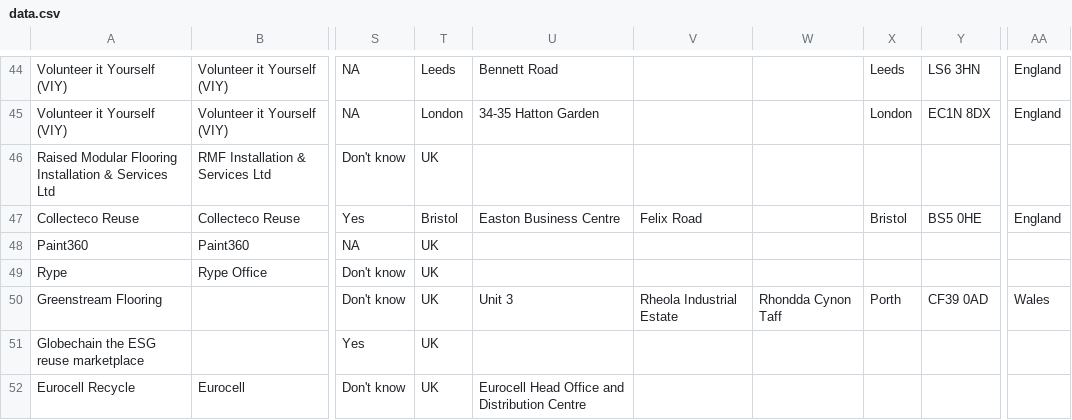
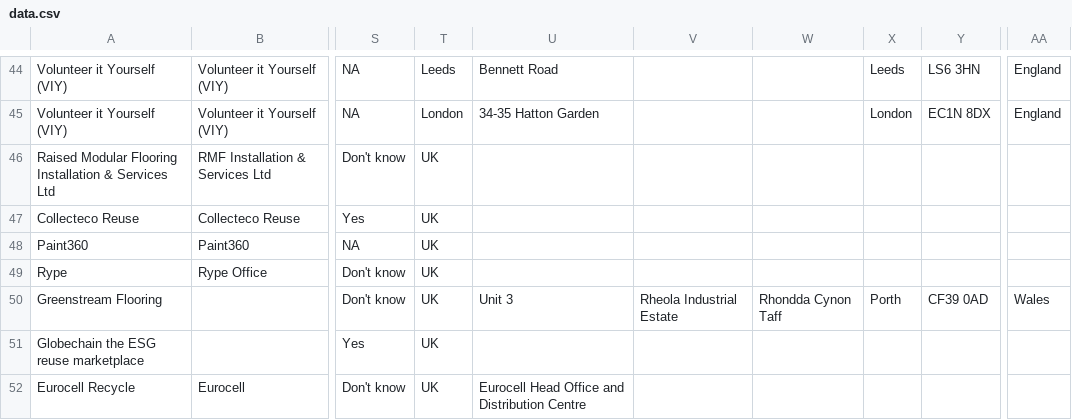
Before and after one commit to SW2893/sustainabilitytool-maps, a CSV file: src/mep/data.csv, drawn as a sheet; only a part is shown, gaps mark what is left out; the diff names each change by its address in the sheet, - before the commit and + after, or states it on an @@ line.

Commit message:
Made collecteco reuse UK-wide

```diff
--- a/src/mep/data.csv
+++ b/src/mep/data.csv
-T47: Bristol
+T47: UK
-U47: Easton Business Centre
+U47: (empty)
-V47: Felix Road
+V47: (empty)
-X47: Bristol
+X47: (empty)
-Y47: BS5 0HE
+Y47: (empty)
-AA47: England
+AA47: (empty)
```
